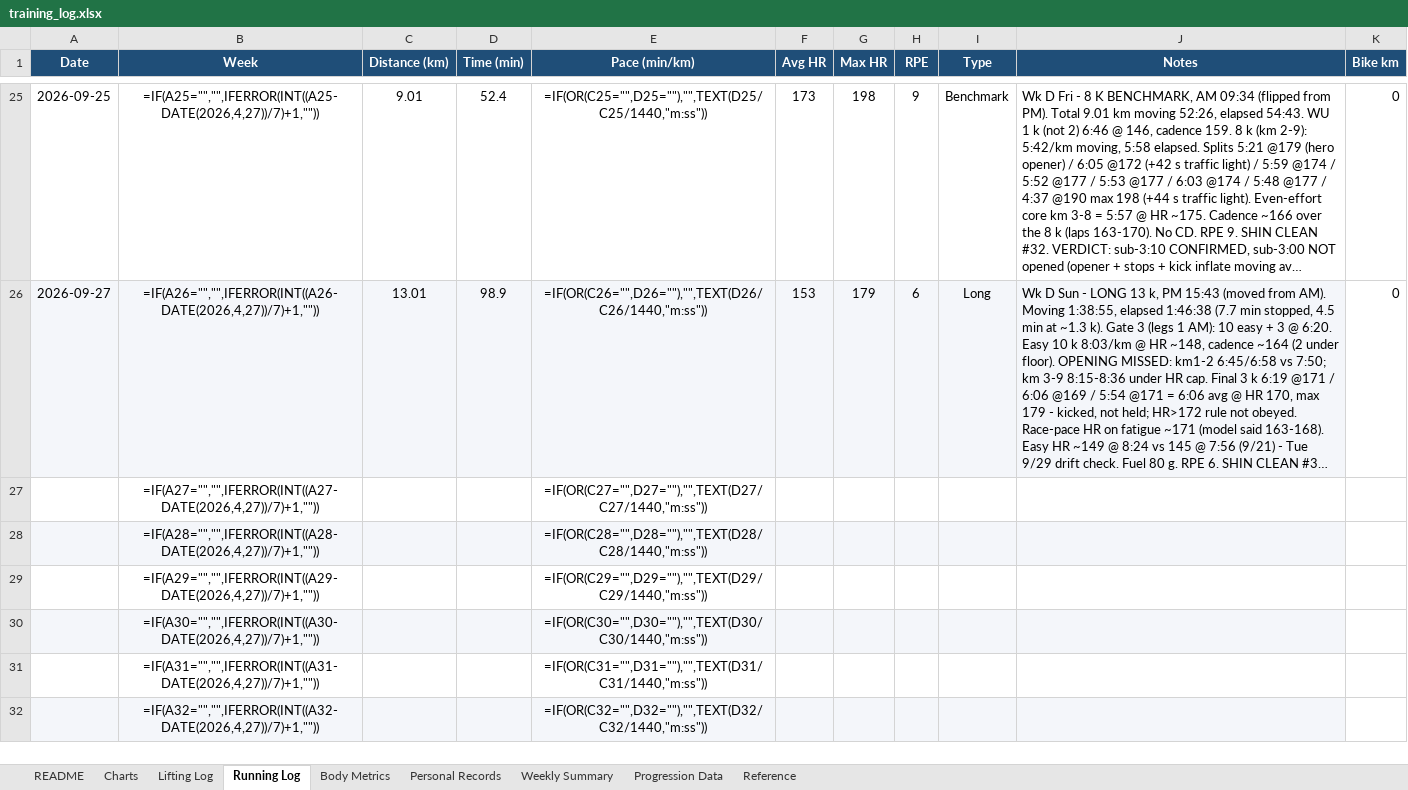
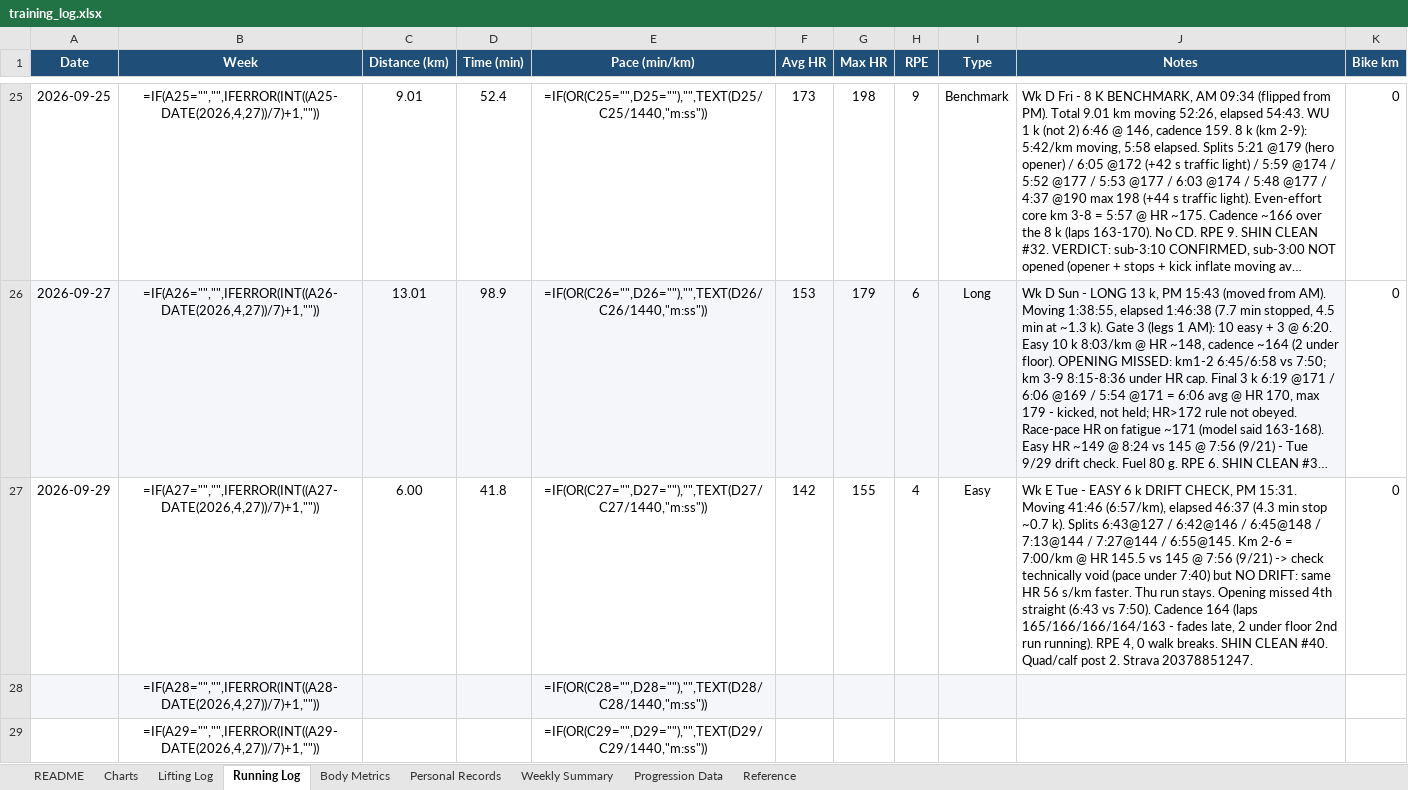
Before and after one commit to Giusepe-3/Training, an Excel workbook: logs/training_log.xlsx, sheet Running Log, drawn as a sheet; only a part is shown, gaps mark what is left out; the shorter side is filled out with more unchanged rows; long unchanged cells end in …; values as stored, in another font and other column widths than the file's, no borders; formulas without a stored value are shown as written; the diff names each change by its address in the sheet, - before the commit and + after, or states it on an @@ line.

```diff
--- a/logs/training_log.xlsx (sheet Running Log)
+++ b/logs/training_log.xlsx (sheet Running Log)
-A27 (Date): (empty)
+A27 (Date): 2026-09-29
-C27 (Distance (km)): (empty)
+C27 (Distance (km)): 6.00
-D27 (Time (min)): (empty)
+D27 (Time (min)): 41.8
-F27 (Avg HR): (empty)
+F27 (Avg HR): 142
-G27 (Max HR): (empty)
+G27 (Max HR): 155
-H27 (RPE): (empty)
+H27 (RPE): 4
-I27 (Type): (empty)
+I27 (Type): Easy
-J27 (Notes): (empty)
+J27 (Notes): Wk E Tue - EASY 6 k DRIFT CHECK, PM 15:31. Moving 41:46 (6:57/km), elapsed 46:37 (4.3 min stop ~0.7 k). Splits 6:43@127 / 6:42@146 / 6:45@148 / 7:13@144 / 7:27@144 / 6:55@145. Km 2-6 = 7:00/km @ HR 145.5 vs 145 @ 7:56 (9/21) -> check technically void (pace under 7:40) but NO DRIFT: same HR 56 s/km faster. Thu run stays. Opening missed 4th straight (6:43 vs 7:50). Cadence 164 (laps 165/166/166/164/163 - fades late, 2 under floor 2nd run running). RPE 4, 0 walk breaks. SHIN CLEAN #40. Quad/calf post 2. Strava 20378851247.
-K27 (Bike km): (empty)
+K27 (Bike km): 0
```
Also changed, not shown: sheet Body Metrics, 1 other file.
